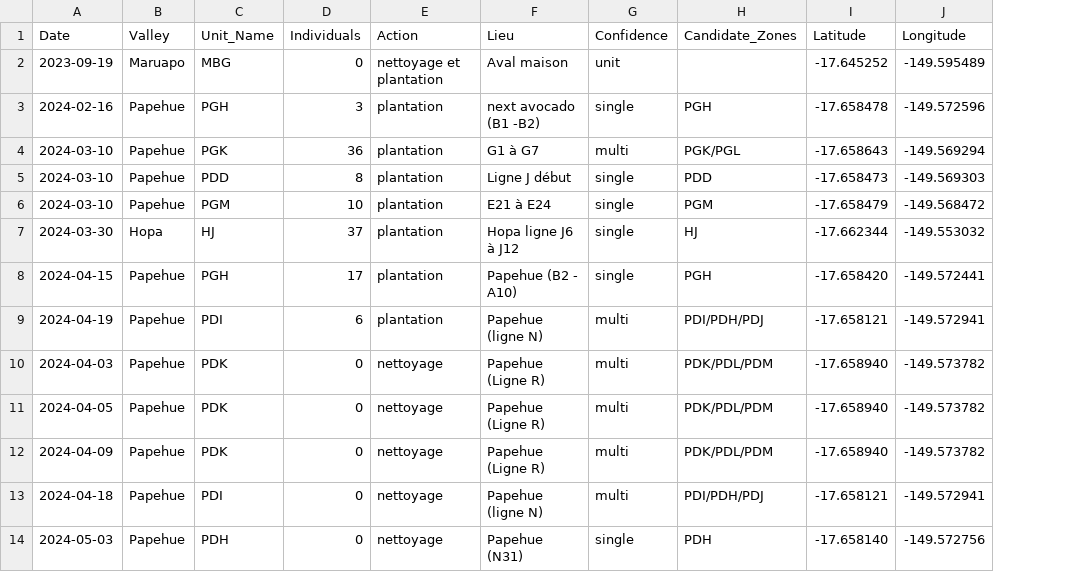
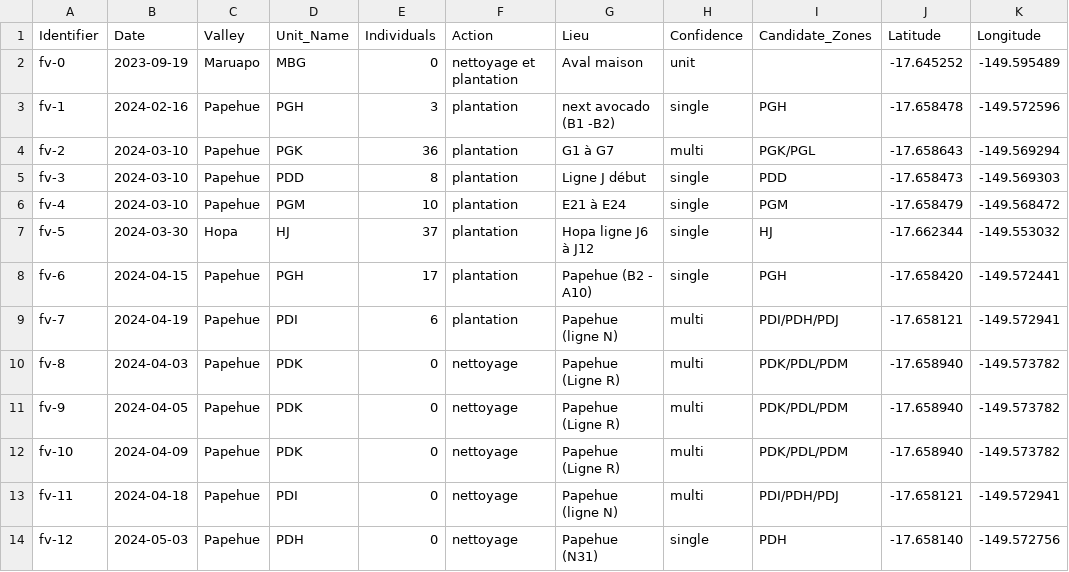
Before and after one commit to sopmanufieldtoolkit/nrds-tahiti-analysis, a CSV file: data/live/fond_vert_recovered.csv, drawn as a sheet; only a part is shown; the diff names each change by its address in the sheet, - before the commit and + after, or states it on an @@ line.

```diff
--- a/data/live/fond_vert_recovered.csv
+++ b/data/live/fond_vert_recovered.csv
+column A (Identifier), rows 2-14: fv-0 | fv-1 | fv-2 | fv-3 | fv-4 | fv-5 | fv-6 | fv-7 | fv-8 | fv-9 | fv-10 | fv-11 | fv-12
```
Also changed, not shown: 2 other files.
